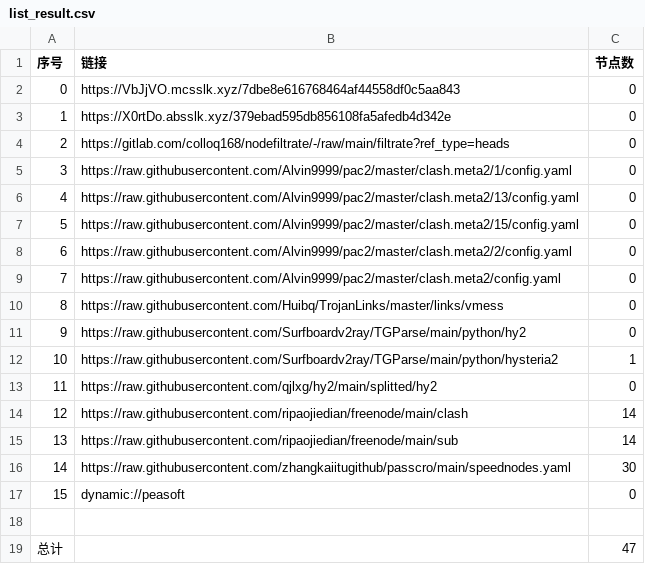
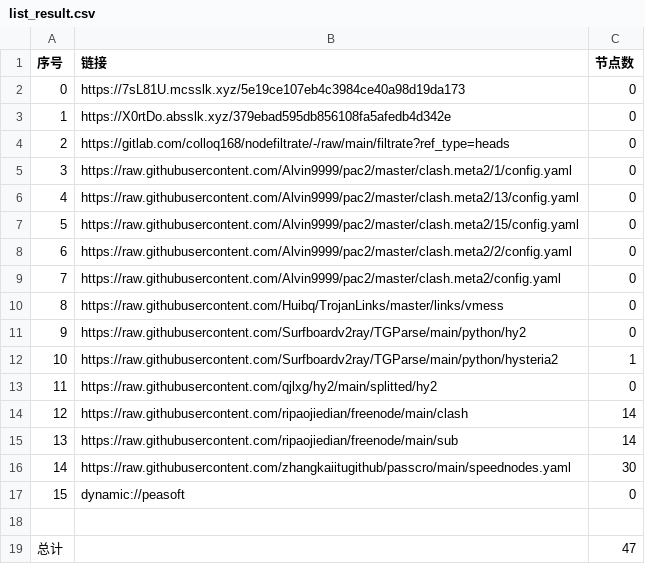
Before and after one commit to link8077/AutoMergePublicNodes, a CSV file: list_result.csv, drawn as a sheet.

```diff
--- a/list_result.csv
+++ b/list_result.csv
@@ -1,3 +1,3 @@
 序号,链接,节点数
-0,https://VbJjVO.mcsslk.xyz/7dbe8e616768464af44558df0c5aa843,0
+0,https://7sL81U.mcsslk.xyz/5e19ce107eb4c3984ce40a98d19da173,0
 1,https://X0rtDo.absslk.xyz/379ebad595db856108fa5afedb4d342e,0
```
Also changed, not shown: 3 other files.
